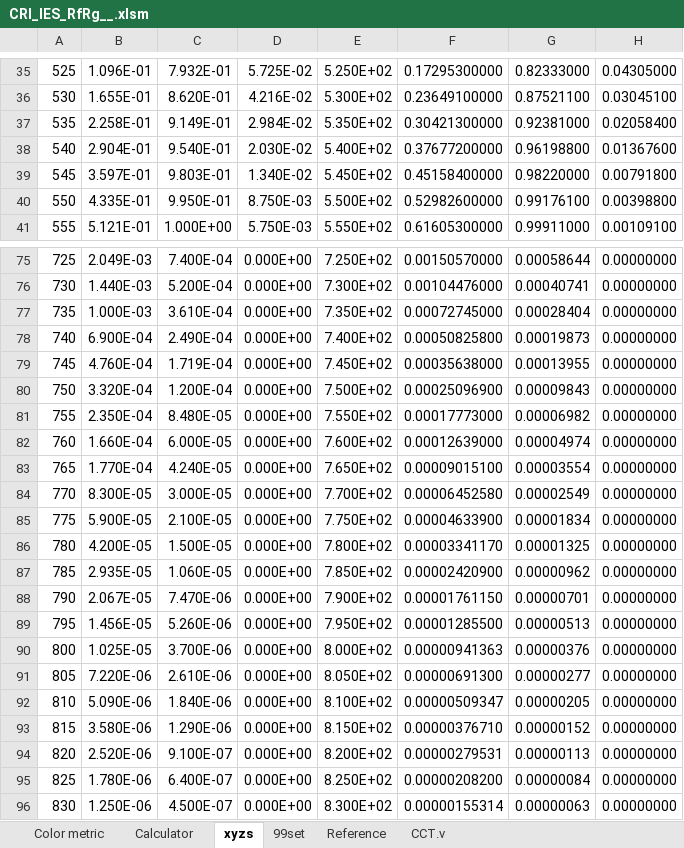
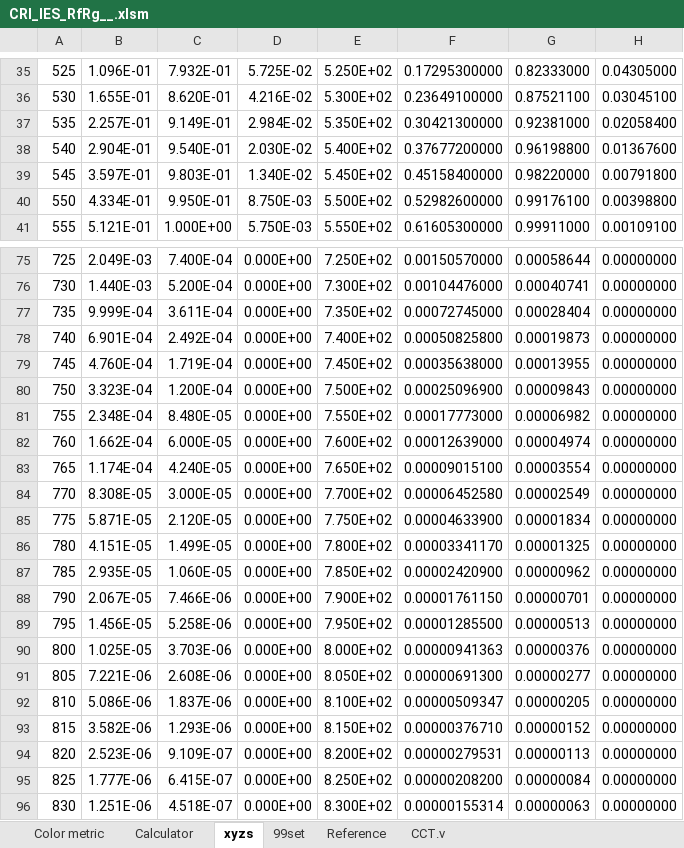
Before and after one commit to ksmet1977/CRI_IES_RfRg, an Excel workbook: CRI_IES_RfRg__.xlsm, sheet xyzs, drawn as a sheet; only a part is shown, gaps mark what is left out; values as stored, in another font and other column widths than the file's, no borders; the diff covers the shown part only; the diff names each change by its address in the sheet, - before the commit and + after, or states it on an @@ line.

```diff
--- a/CRI_IES_RfRg__.xlsm (sheet xyzs)
+++ b/CRI_IES_RfRg__.xlsm (sheet xyzs)
-B37: 2.258E-01
+B37: 2.257E-01
-B40: 4.335E-01
+B40: 4.334E-01
-B77: 1.000E-03
+B77: 9.999E-04
-C77: 3.610E-04
+C77: 3.611E-04
-B78: 6.900E-04
+B78: 6.901E-04
-C78: 2.490E-04
+C78: 2.492E-04
-B80: 3.320E-04
+B80: 3.323E-04
-B81: 2.350E-04
+B81: 2.348E-04
-B82: 1.660E-04
+B82: 1.662E-04
-B83: 1.770E-04
+B83: 1.174E-04
-B84: 8.300E-05
+B84: 8.308E-05
-B85: 5.900E-05
+B85: 5.871E-05
-C85: 2.100E-05
+C85: 2.120E-05
-B86: 4.200E-05
+B86: 4.151E-05
-C86: 1.500E-05
+C86: 1.499E-05
-C88: 7.470E-06
+C88: 7.466E-06
-C89: 5.260E-06
+C89: 5.258E-06
-C90: 3.700E-06
+C90: 3.703E-06
-B91: 7.220E-06
+B91: 7.221E-06
-C91: 2.610E-06
+C91: 2.608E-06
-B92: 5.090E-06
+B92: 5.086E-06
-C92: 1.840E-06
+C92: 1.837E-06
-B93: 3.580E-06
+B93: 3.582E-06
-C93: 1.290E-06
+C93: 1.293E-06
-B94: 2.520E-06
+B94: 2.523E-06
-C94: 9.100E-07
+C94: 9.109E-07
-B95: 1.780E-06
+B95: 1.777E-06
-C95: 6.400E-07
+C95: 6.415E-07
-B96: 1.250E-06
+B96: 1.251E-06
-C96: 4.500E-07
+C96: 4.518E-07
```
Also changed, not shown: 12 edited cells elsewhere in this sheet, sheet Calculator, sheet Reference, sheet Color metric, charts or pictures, CRI_IES_RfRg_.xlsm.
